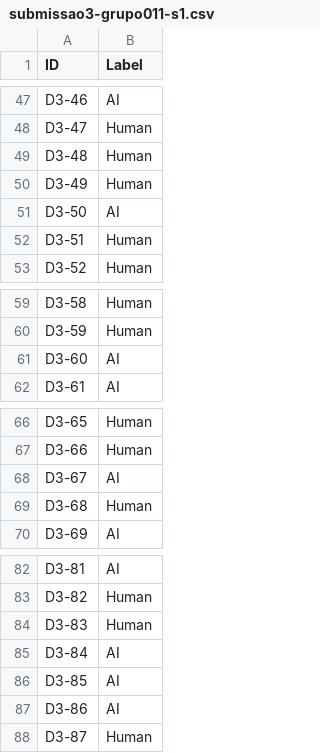
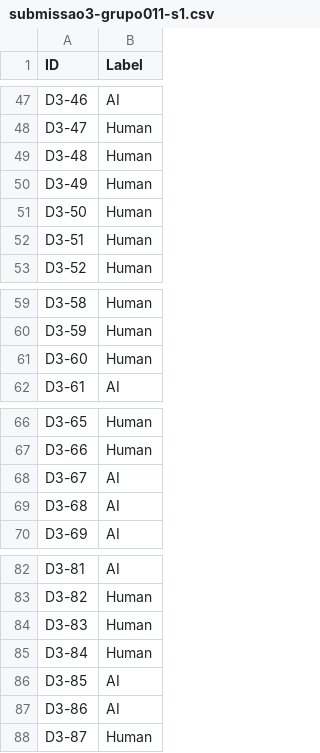
Before and after one commit to JoaoCoelho2003/AP, a CSV file: src/Submissao3/results/submissao3-grupo011-s1.csv, drawn as a sheet; only a part is shown, gaps mark what is left out; the diff covers the shown part only.

```diff
--- a/src/Submissao3/results/submissao3-grupo011-s1.csv
+++ b/src/Submissao3/results/submissao3-grupo011-s1.csv
@@ -50,3 +50,3 @@ D3-48	Human
 D3-49	Human
-D3-50	AI
+D3-50	Human
 D3-51	Human
@@ -60,3 +60,3 @@ D3-58	Human
 D3-59	Human
-D3-60	AI
+D3-60	Human
 D3-61	AI
@@ -68,3 +68,3 @@ D3-66	Human
 D3-67	AI
-D3-68	Human
+D3-68	AI
 D3-69	AI
@@ -84,3 +84,3 @@ D3-82	Human
 D3-83	Human
-D3-84	AI
+D3-84	Human
 D3-85	AI
```
Also changed, not shown: 8 edited cells elsewhere in this file, 2 other files.
